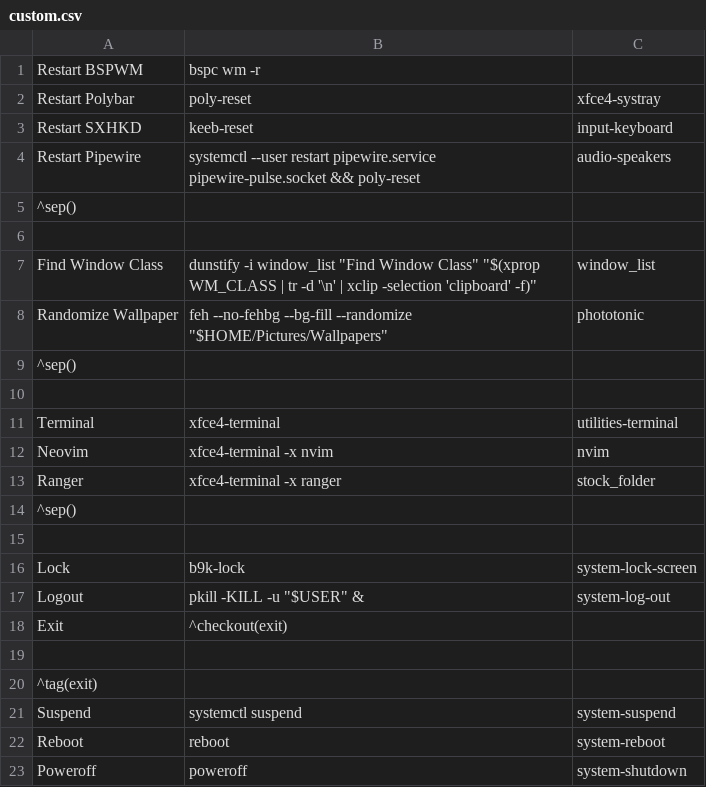
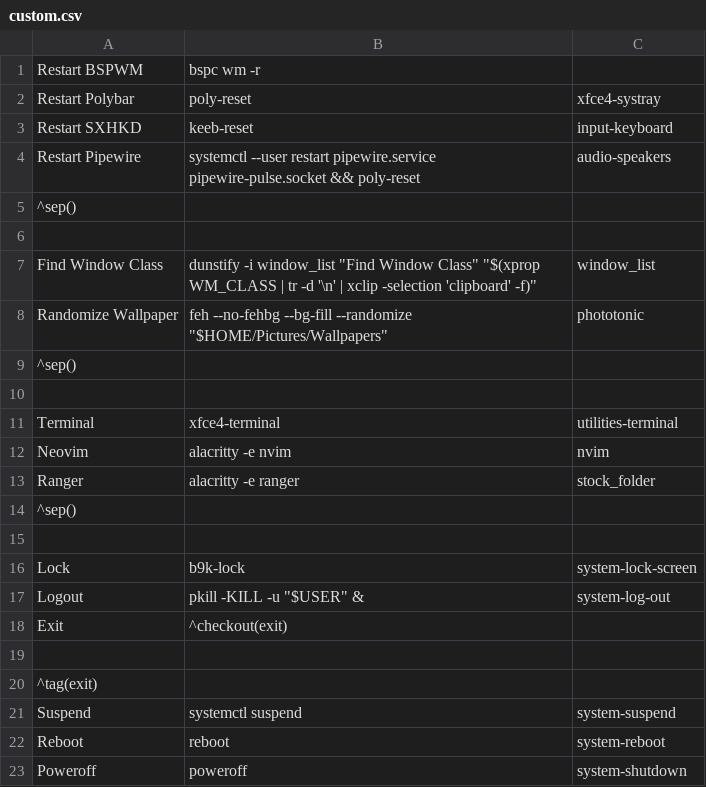
Before and after one commit to beyond9thousand/dotfiles, a CSV file: .config/jgmenu/custom.csv, drawn as a sheet.

Commit message:
added alacritty to the army

```diff
--- a/.config/jgmenu/custom.csv
+++ b/.config/jgmenu/custom.csv
@@ -11,4 +11,4 @@ Randomize Wallpaper,feh --no-fehbg --bg-fill --randomize "$HOME/Pictures/Wallpap
 Terminal,xfce4-terminal,utilities-terminal
-Neovim,xfce4-terminal -x nvim,nvim
-Ranger,xfce4-terminal -x ranger,stock_folder
+Neovim,alacritty -e nvim,nvim
+Ranger,alacritty -e ranger,stock_folder
 ^sep()
```
Also changed, not shown: 8 other files.
